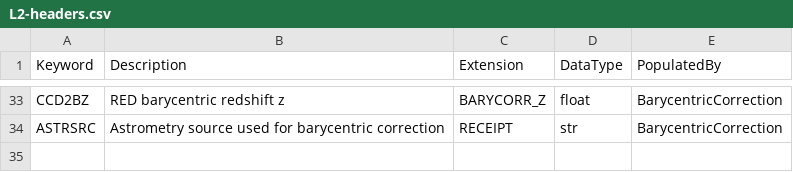
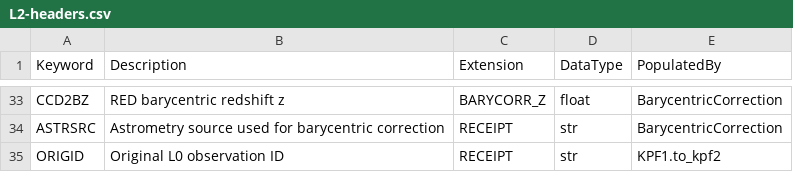
Before and after one commit to Keck-DataReductionPipelines/KPF-Pipeline, a CSV file: kpfpipe/data_models/config/L2-headers.csv, drawn as a sheet; only a part is shown, gaps mark what is left out; the diff names each change by its address in the sheet, - before the commit and + after, or states it on an @@ line.

```diff
--- a/kpfpipe/data_models/config/L2-headers.csv
+++ b/kpfpipe/data_models/config/L2-headers.csv
+row 35: ORIGID | Original L0 observation ID | RECEIPT | str | KPF1.to_kpf2
```
Also changed, not shown: kpfpipe/data_models/config/L0-extensions.csv, kpfpipe/data_models/config/L0-headers.csv, 16 other files.
